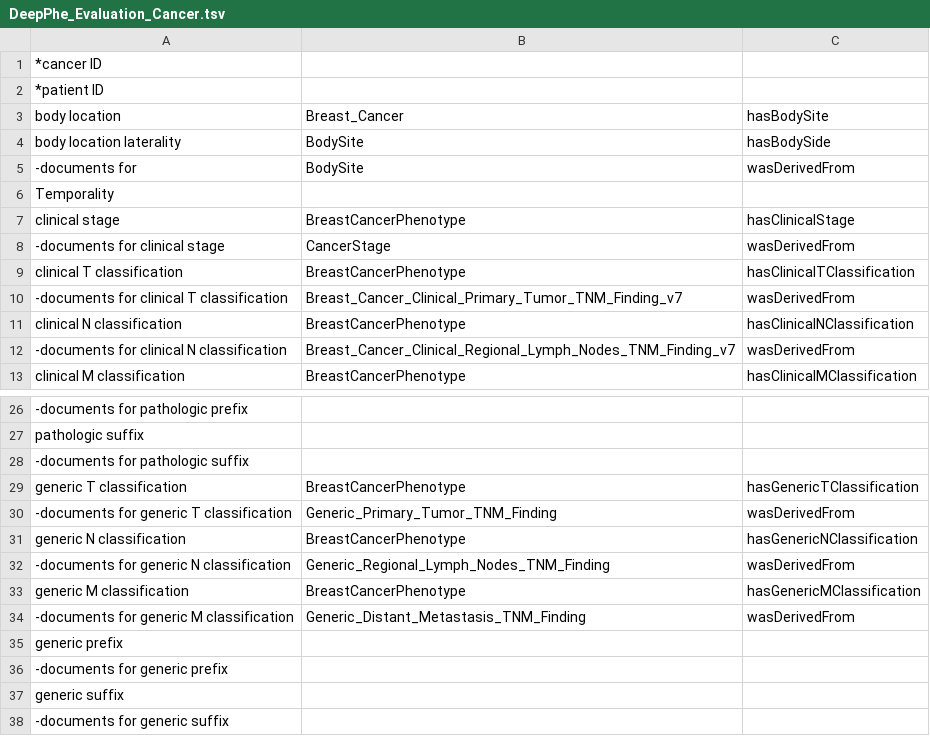
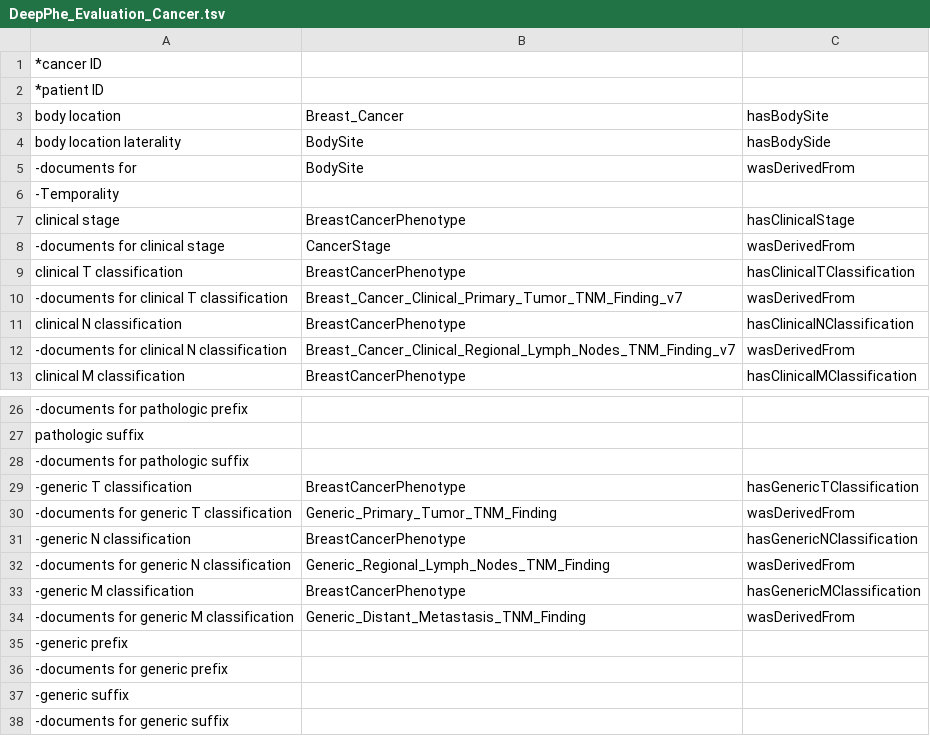
Before and after one commit to smajida/DeepPhe, a TSV file: data/eval/DeepPhe_Evaluation_Cancer.tsv, drawn as a sheet; only a part is shown, gaps mark what is left out.

Commit message:
ignored some columns

```diff
--- a/data/eval/DeepPhe_Evaluation_Cancer.tsv
+++ b/data/eval/DeepPhe_Evaluation_Cancer.tsv
@@ -5,3 +5,3 @@ body location laterality	BodySite	hasBodySide
 -documents for	BodySite	wasDerivedFrom
-Temporality		
+-Temporality		
 clinical stage	BreastCancerPhenotype	hasClinicalStage
@@ -28,11 +28,11 @@ pathologic suffix
 -documents for pathologic suffix		
-generic T classification	BreastCancerPhenotype	hasGenericTClassification
+-generic T classification	BreastCancerPhenotype	hasGenericTClassification
 -documents for generic T classification	Generic_Primary_Tumor_TNM_Finding	wasDerivedFrom
-generic N classification	BreastCancerPhenotype	hasGenericNClassification
+-generic N classification	BreastCancerPhenotype	hasGenericNClassification
 -documents for generic N classification	Generic_Regional_Lymph_Nodes_TNM_Finding	wasDerivedFrom
-generic M classification	BreastCancerPhenotype	hasGenericMClassification
+-generic M classification	BreastCancerPhenotype	hasGenericMClassification
 -documents for generic M classification	Generic_Distant_Metastasis_TNM_Finding	wasDerivedFrom
-generic prefix		
+-generic prefix		
 -documents for generic prefix		
-generic suffix		
+-generic suffix		
 -documents for generic suffix		
```
Also changed, not shown: data/eval/DeepPhe_Evaluation_Tumor.tsv, 2 other files.
